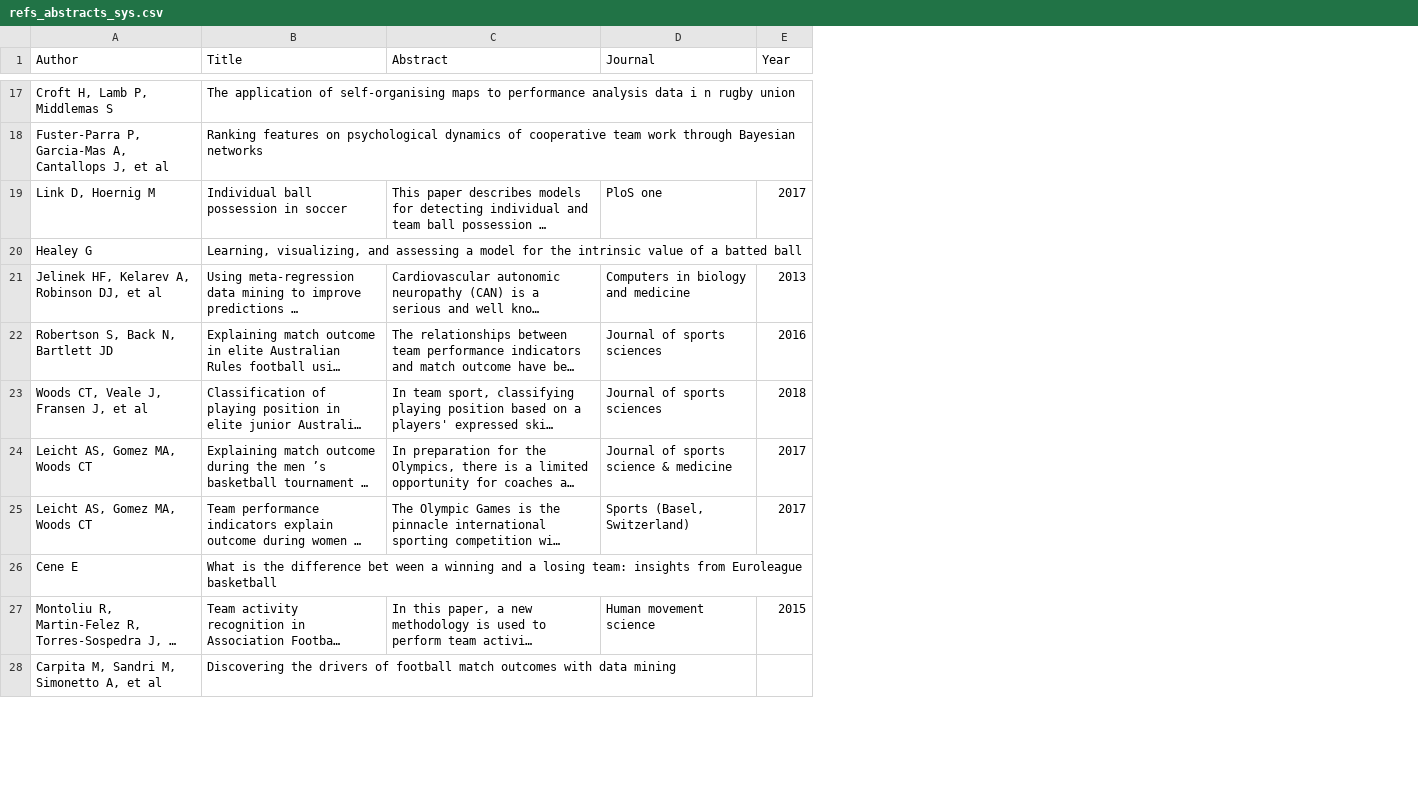
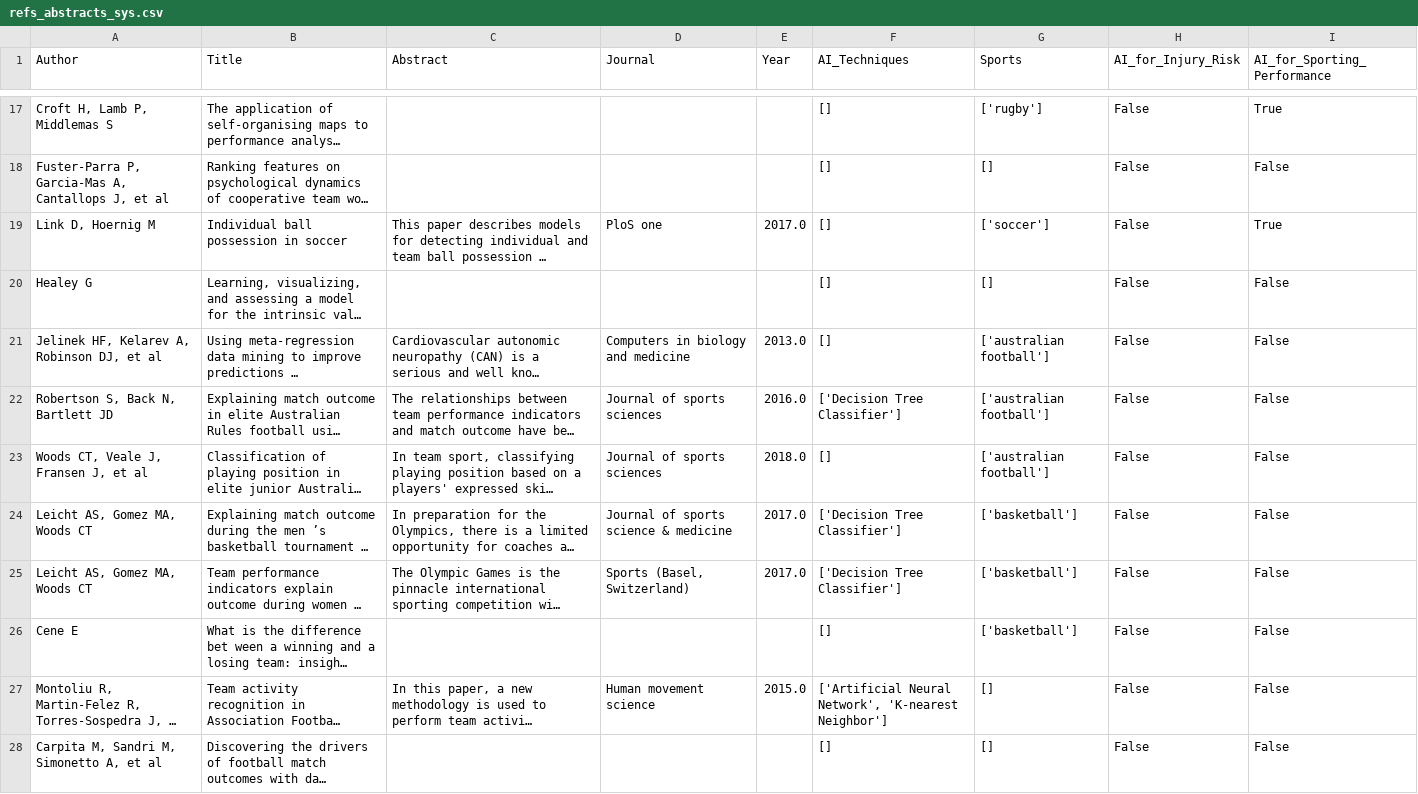
Before and after one commit to Matt17BR/ml4ds2324_topic_modeling, a CSV file: results/refs_abstracts_sys.csv, drawn as a sheet; only a part is shown, gaps mark what is left out; long unchanged cells end in …; the diff covers the shown part only; the diff names each change by its address in the sheet, - before the commit and + after, or states it on an @@ line.

```diff
--- a/results/refs_abstracts_sys.csv
+++ b/results/refs_abstracts_sys.csv
+column F (AI_Techniques), rows 17-28: [] | [] | [] | [] | [] | ['Decision Tree Classifier'] | [] | ['Decision Tree Classifier'] | ['Decision Tree Classifier'] | [] | ['Artificial Neural Network', 'K-nearest Neighbor'] | []
+column G (Sports), rows 17-28: ['rugby'] | [] | ['soccer'] | [] | ['australian football'] | ['australian football'] | ['australian football'] | ['basketball'] | ['basketball'] | ['basketball'] | [] | []
+column H (AI_for_Injury_Risk), rows 17-28: all False
+column I (AI_for_Sporting_Performance), rows 17-28: True | False | True | False | False | False | False | False | False | False | False | False
-E19 (Year): 2017
+E19 (Year): 2017.0
-E21 (Year): 2013
+E21 (Year): 2013.0
-E22 (Year): 2016
+E22 (Year): 2016.0
-E23 (Year): 2018
+E23 (Year): 2018.0
-E24:E25 (Year): 2017
+E24:E25 (Year): 2017.0
-E27 (Year): 2015
+E27 (Year): 2015.0
```
Also changed, not shown: 17 edited cells elsewhere in this file, 1 other file.
